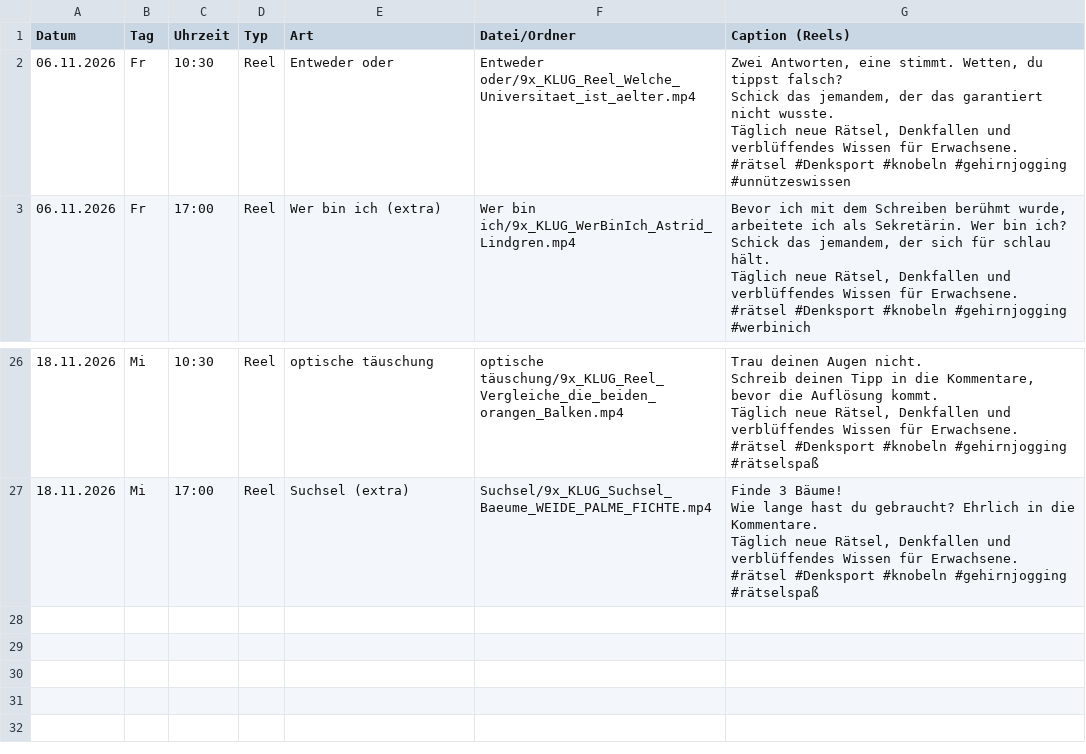
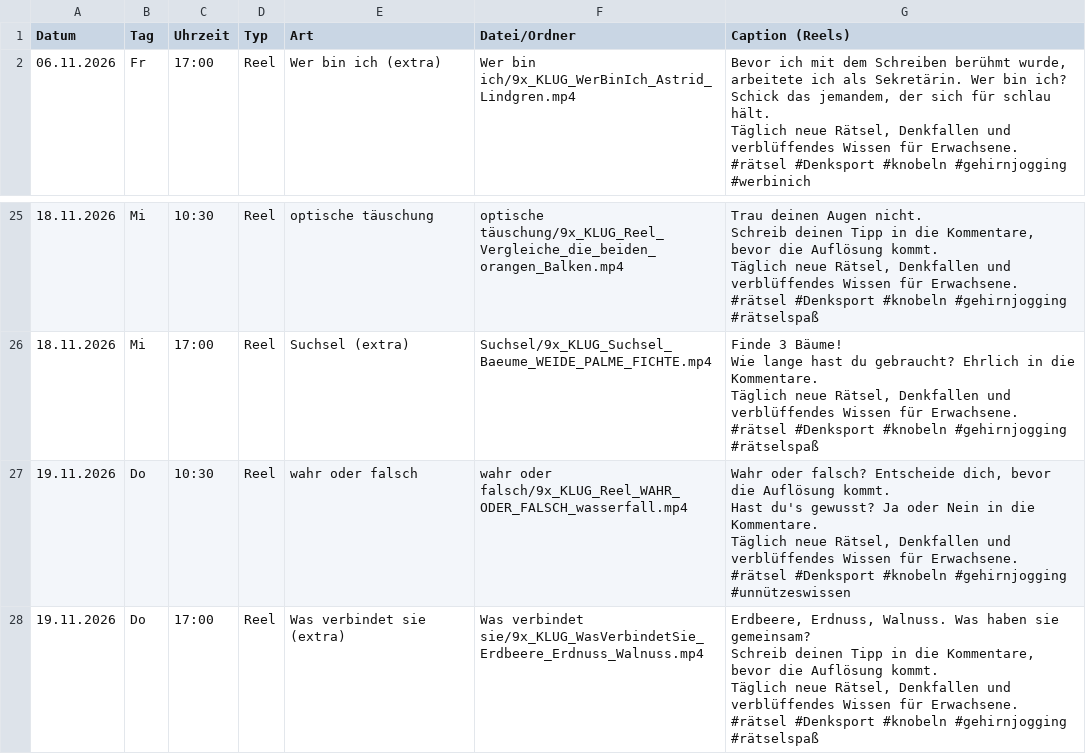
Before and after one commit to 9xKLUG/9xklug-autopost, a CSV file: status/geplant.csv, drawn as a sheet; only a part is shown, gaps mark what is left out.

```diff
--- a/status/geplant.csv
+++ b/status/geplant.csv
@@ -1,8 +1,2 @@
 Datum;Tag;Uhrzeit;Typ;Art;Datei/Ordner;Caption (Reels)
-06.11.2026;Fr;10:30;Reel;Entweder oder;Entweder oder/9x_KLUG_Reel_Welche_Universitaet_ist_aelter.mp4;"Zwei Antworten, eine stimmt. Wetten, du tippst falsch?
-Schick das jemandem, der das garantiert nicht wusste.
-
-Täglich neue Rätsel, Denkfallen und verblüffendes Wissen für Erwachsene.
-
-#rätsel #Denksport #knobeln #gehirnjogging #unnützeswissen"
 06.11.2026;Fr;17:00;Reel;Wer bin ich (extra);Wer bin ich/9x_KLUG_WerBinIch_Astrid_Lindgren.mp4;"Bevor ich mit dem Schreiben berühmt wurde, arbeitete ich als Sekretärin. Wer bin ich?
@@ -147 +141,13 @@ Täglich neue Rätsel, Denkfallen und verblüffendes Wissen für Erwachsene.
 #rätsel #Denksport #knobeln #gehirnjogging #rätselspaß"
+19.11.2026;Do;10:30;Reel;wahr oder falsch;wahr oder falsch/9x_KLUG_Reel_WAHR_ODER_FALSCH_wasserfall.mp4;"Wahr oder falsch? Entscheide dich, bevor die Auflösung kommt.
+Hast du's gewusst? Ja oder Nein in die Kommentare.
+
+Täglich neue Rätsel, Denkfallen und verblüffendes Wissen für Erwachsene.
+
+#rätsel #Denksport #knobeln #gehirnjogging #unnützeswissen"
+19.11.2026;Do;17:00;Reel;Was verbindet sie (extra);Was verbindet sie/9x_KLUG_WasVerbindetSie_Erdbeere_Erdnuss_Walnuss.mp4;"Erdbeere, Erdnuss, Walnuss. Was haben sie gemeinsam?
+Schreib deinen Tipp in die Kommentare, bevor die Auflösung kommt.
+
+Täglich neue Rätsel, Denkfallen und verblüffendes Wissen für Erwachsene.
+
+#rätsel #Denksport #knobeln #gehirnjogging #rätselspaß"
```
Also changed, not shown: status/gepostet.csv, 1 other file.
